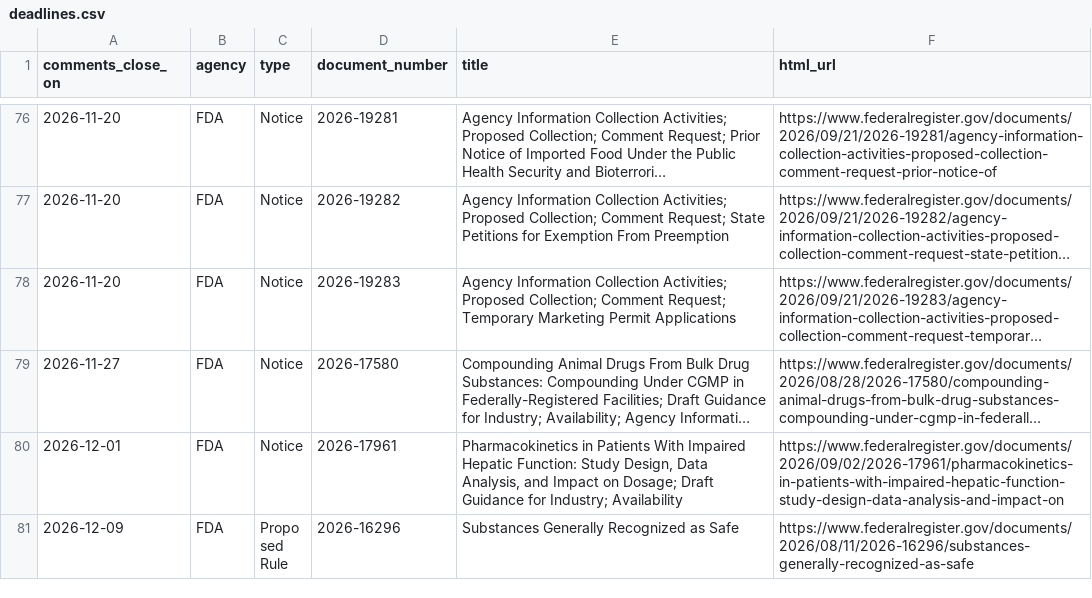
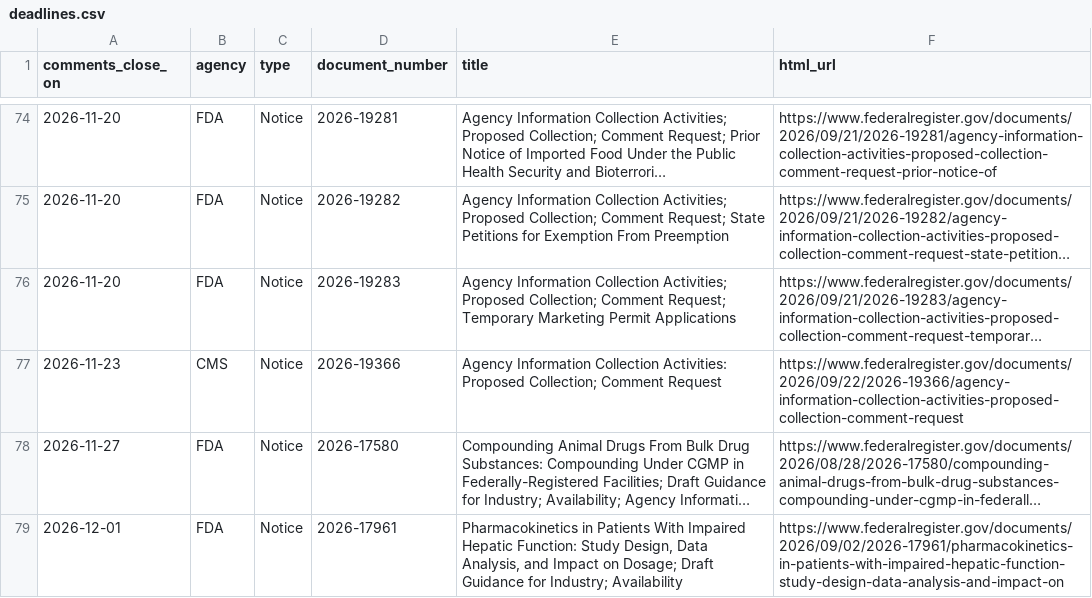
Before and after one commit to grokbotops/fr-deadline-board, a CSV file: deadlines.csv, drawn as a sheet; only a part is shown, gaps mark what is left out; the shorter side is filled out with more unchanged rows; long unchanged cells end in …; the diff covers the shown part only; the diff names each change by its address in the sheet, - before the commit and + after, or states it on an @@ line.

Commit message:
Tue CLOSE DAY: CMS PRA 2026-15048 board refresh (as of 2026-09-22)

```diff
--- a/deadlines.csv
+++ b/deadlines.csv
+row 77: 2026-11-23 | CMS | Notice | 2026-19366 | Agency Information Collection Activities: Proposed Collection; Comment Request | https://www.federalregister.gov/documents/2026/09/22/2026-19366/agency-information-collection-activities-proposed-collection-comment-request
```
Also changed, not shown: 4 added rows and 4 removed rows elsewhere in this file, 7 other files.
